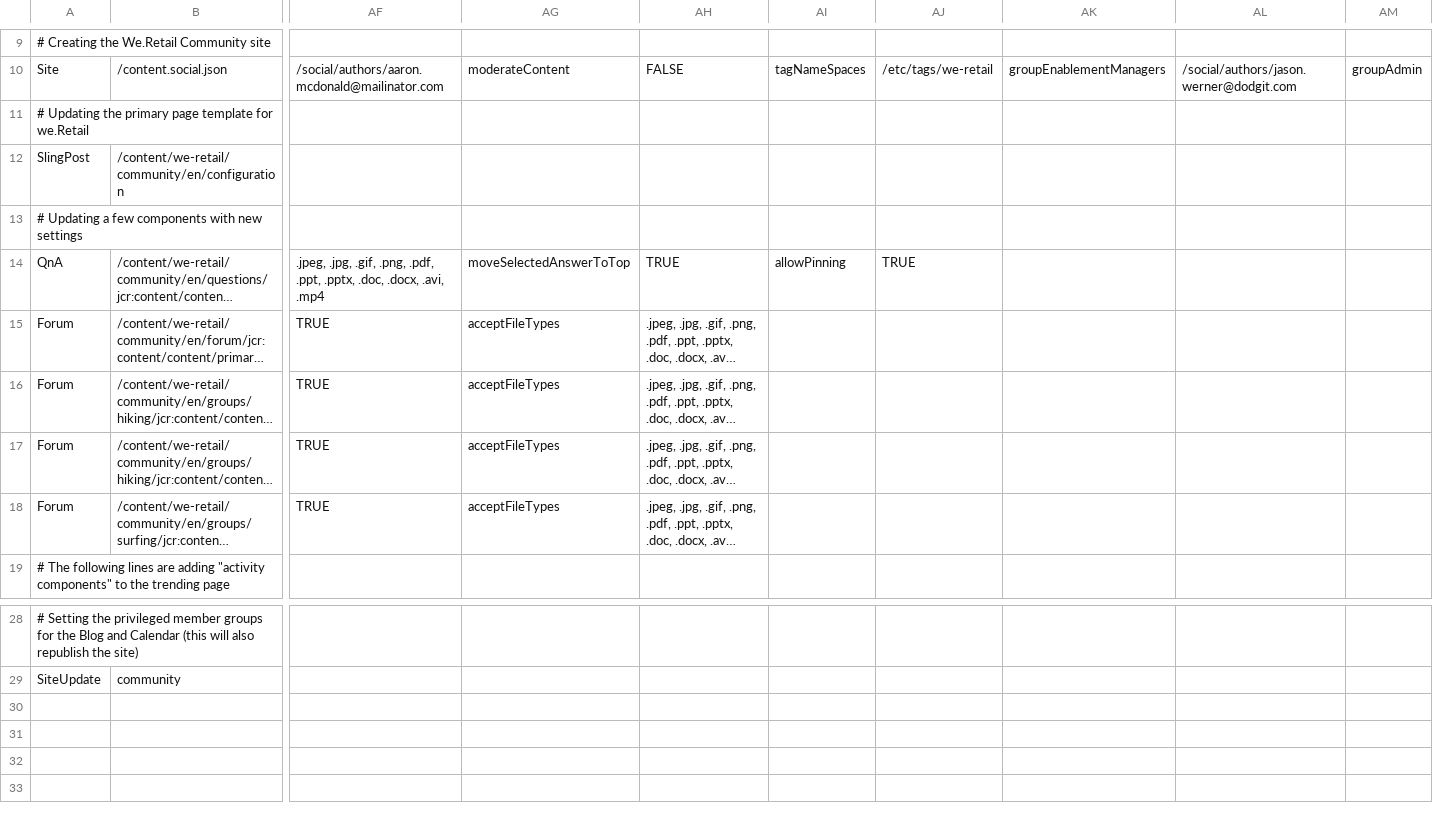
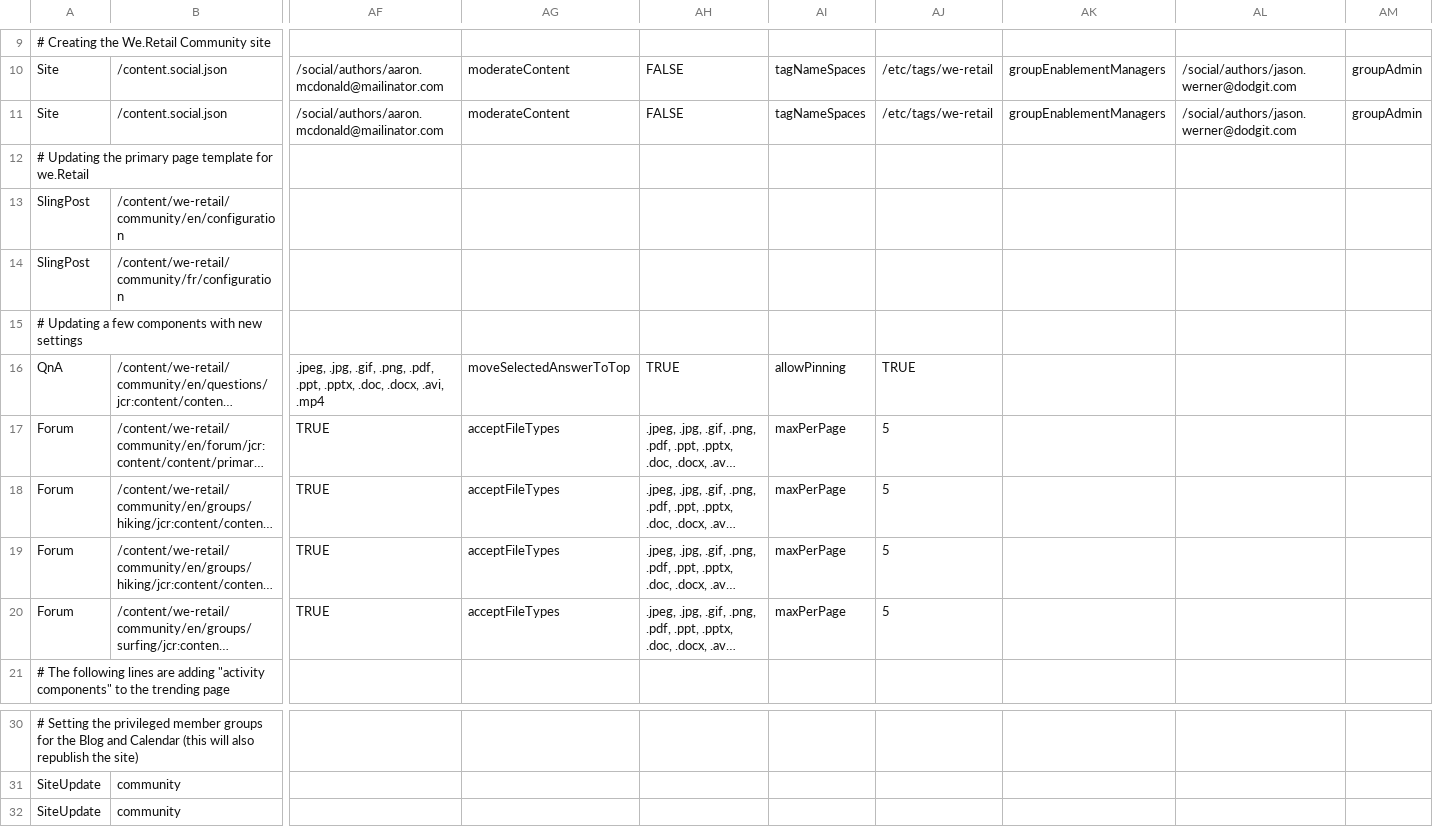
Before and after one commit to Adobe-Marketing-Cloud/aem-sample-we-retail, a CSV file: ui.content/src/main/content/jcr_root/etc/community/we-retail/2-author-weretailsite.csv, drawn as a sheet; only a part is shown, gaps mark what is left out; long unchanged cells end in …; addresses are those after the commit; rows hold the shown columns only; the diff names each change by its address in the sheet, - before the commit and + after, or states it on an @@ line.

```diff
--- a/ui.content/src/main/content/jcr_root/etc/community/we-retail/2-author-weretailsite.csv
+++ b/ui.content/src/main/content/jcr_root/etc/community/we-retail/2-author-weretailsite.csv
+row 11: Site | /content.social.json | /social/authors/aaron.mcdonald@mailinator.com | moderateContent | FALSE | tagNameSpaces | /etc/tags/we-retail | groupEnablementManagers | /social/authors/jason.werner@dodgit.com | groupAdmin
+row 14: SlingPost | /content/we-retail/community/fr/configuration
-AI17:AI20: (empty)
+AI17:AI20: maxPerPage
-AJ17:AJ20: (empty)
+AJ17:AJ20: 5
+row 32: SiteUpdate | community
```
Also changed, not shown: ui.content/src/main/content/jcr_root/etc/community/we-retail/3-publish-weretailcontent.csv, ui.content/src/main/content/jcr_root/etc/community/we-retail/4-publish-weretailgroups.csv, 3 other files.
